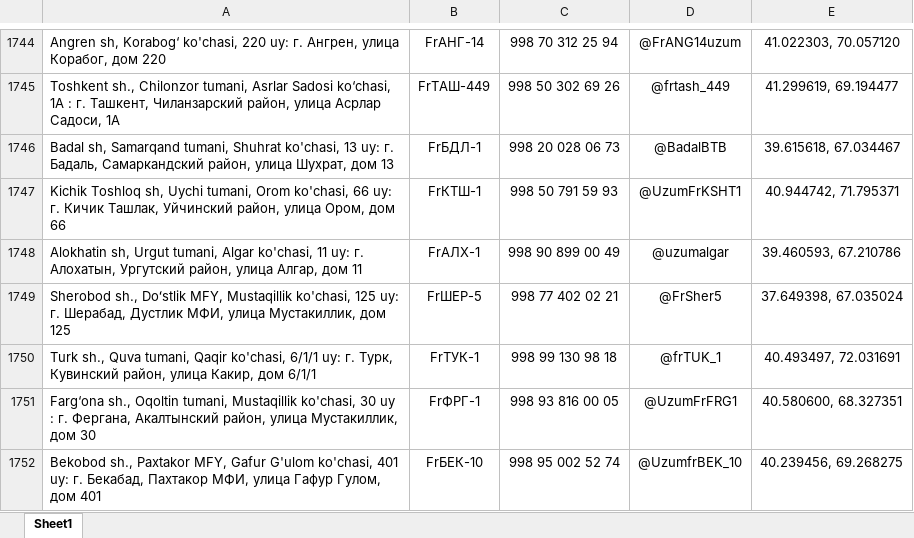
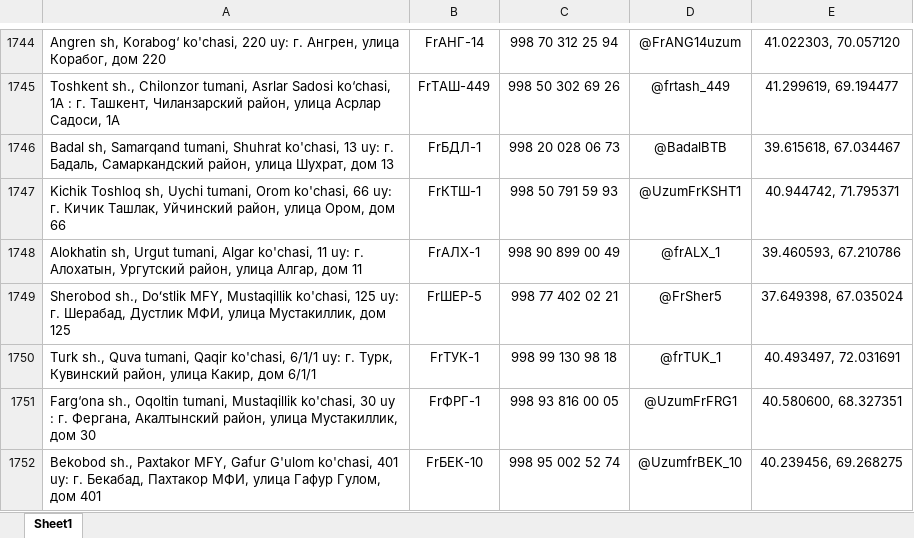
Before and after one commit to Realcaplan9219/pvz-bot, an Excel workbook: pvz.xlsx, sheet Sheet1, drawn as a sheet; only a part is shown, gaps mark what is left out; values as stored, in another font and other column widths than the file's, no borders; the diff names each change by its address in the sheet, - before the commit and + after, or states it on an @@ line.

Commit message:
Add files via upload

```diff
--- a/pvz.xlsx (sheet Sheet1)
+++ b/pvz.xlsx (sheet Sheet1)
-D1748: @uzumalgar
+D1748: @frALX_1
```
